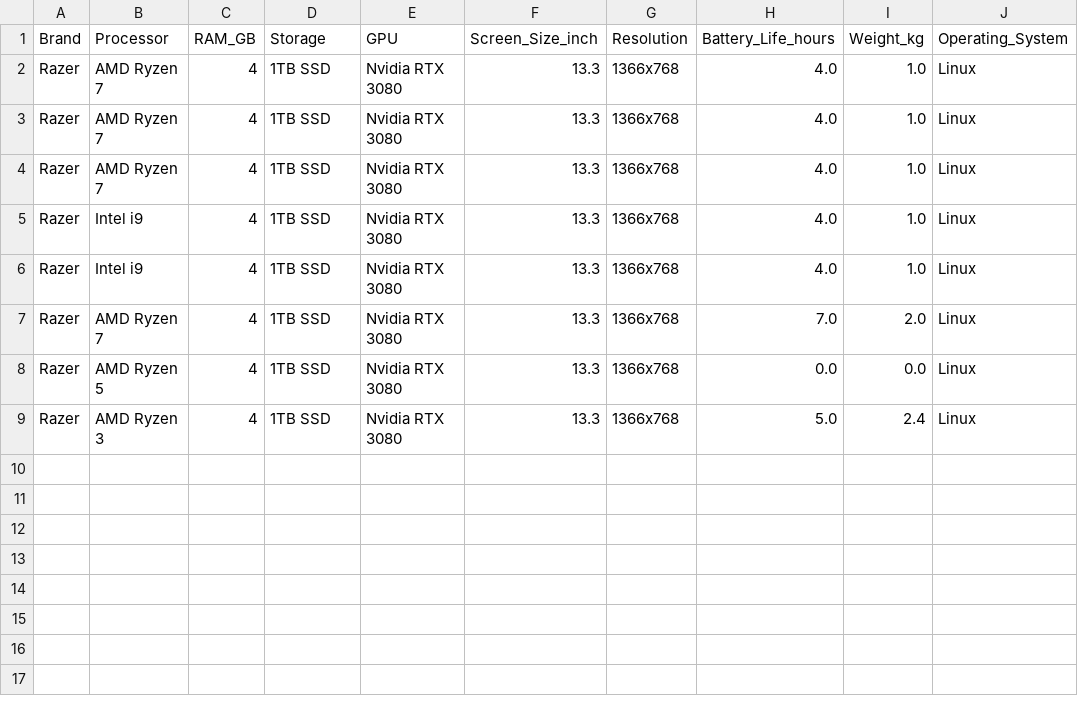
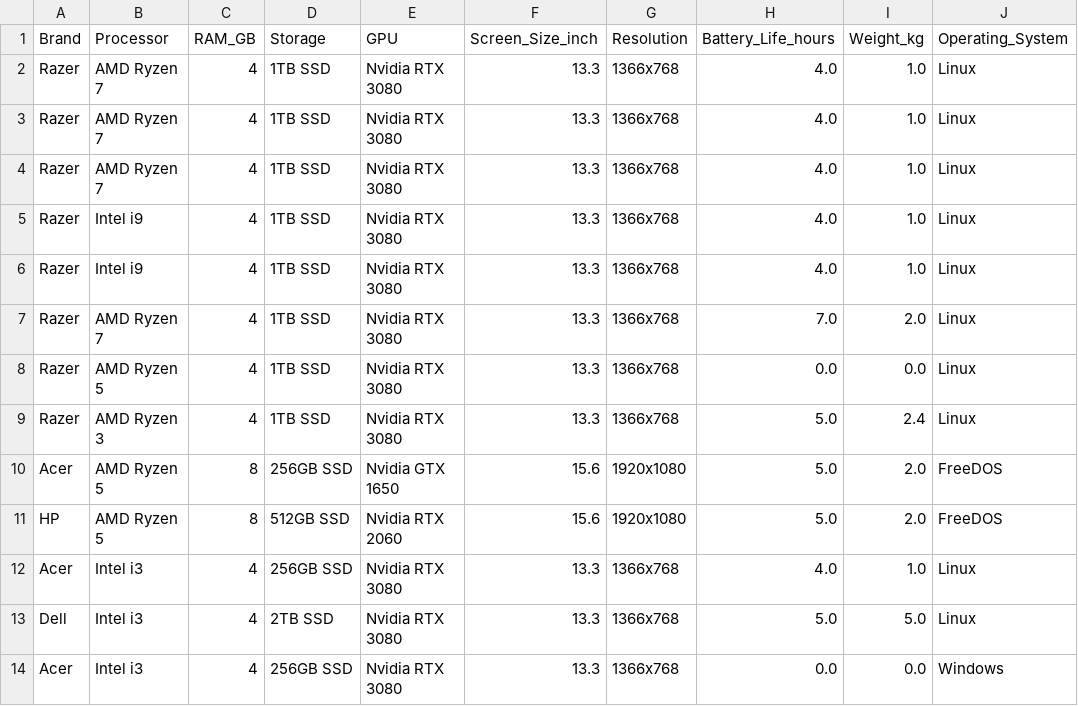
Before and after one commit to kSibalic/ruapProject, a CSV file: submissions.csv, drawn as a sheet.

```diff
--- a/submissions.csv
+++ b/submissions.csv
@@ -9 +9,6 @@ Razer,AMD Ryzen 5,4,1TB SSD,Nvidia RTX 3080,13.3,1366x768,0.0,0.0,Linux
 Razer,AMD Ryzen 3,4,1TB SSD,Nvidia RTX 3080,13.3,1366x768,5.0,2.4,Linux
+Acer,AMD Ryzen 5,8,256GB SSD,Nvidia GTX 1650,15.6,1920x1080,5.0,2.0,FreeDOS
+HP,AMD Ryzen 5,8,512GB SSD,Nvidia RTX 2060,15.6,1920x1080,5.0,2.0,FreeDOS
+Acer,Intel i3,4,256GB SSD,Nvidia RTX 3080,13.3,1366x768,4.0,1.0,Linux
+Dell,Intel i3,4,2TB SSD,Nvidia RTX 3080,13.3,1366x768,5.0,5.0,Linux
+Acer,Intel i3,4,256GB SSD,Nvidia RTX 3080,13.3,1366x768,0.0,0.0,Windows
```
Also changed, not shown: 3 other files.
